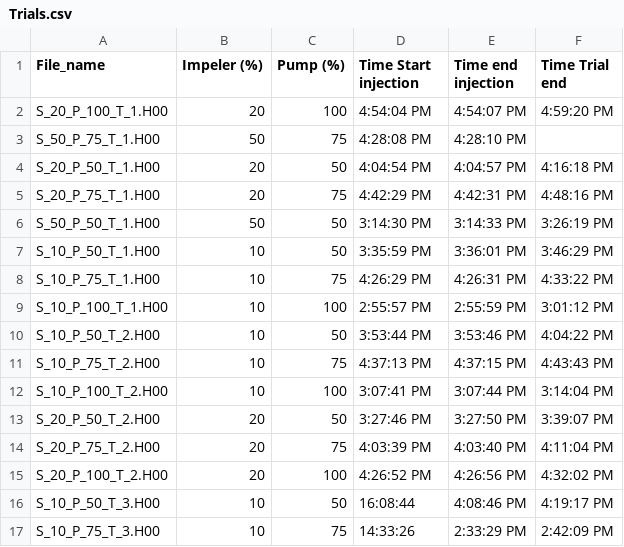
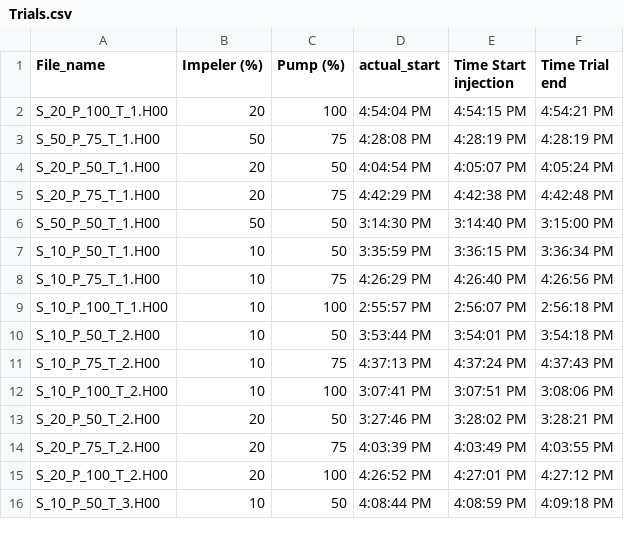
Before and after one commit to toddclark000/Project_4, a CSV file: Time_stamp_data/Trials.csv, drawn as a sheet; only a part is shown; the diff covers the shown part only.

Commit message:
edited trials

```diff
--- a/Time_stamp_data/Trials.csv
+++ b/Time_stamp_data/Trials.csv
@@ -1,17 +1,16 @@
-File_name,Impeler (%),Pump (%),Time Start injection,Time end injection,Time Trial end
-S_20_P_100_T_1.H00,20,100,4:54:04 PM,4:54:07 PM,4:59:20 PM
-S_50_P_75_T_1.H00,50,75,4:28:08 PM,4:28:10 PM,
-S_20_P_50_T_1.H00,20,50,4:04:54 PM,4:04:57 PM,4:16:18 PM
-S_20_P_75_T_1.H00,20,75,4:42:29 PM,4:42:31 PM,4:48:16 PM
-S_50_P_50_T_1.H00,50,50,3:14:30 PM,3:14:33 PM,3:26:19 PM
-S_10_P_50_T_1.H00,10,50,3:35:59 PM,3:36:01 PM,3:46:29 PM
-S_10_P_75_T_1.H00,10,75,4:26:29 PM,4:26:31 PM,4:33:22 PM
-S_10_P_100_T_1.H00,10,100,2:55:57 PM,2:55:59 PM,3:01:12 PM
-S_10_P_50_T_2.H00,10,50,3:53:44 PM,3:53:46 PM,4:04:22 PM
-S_10_P_75_T_2.H00,10,75,4:37:13 PM,4:37:15 PM,4:43:43 PM
-S_10_P_100_T_2.H00,10,100,3:07:41 PM,3:07:44 PM,3:14:04 PM
-S_20_P_50_T_2.H00,20,50,3:27:46 PM,3:27:50 PM,3:39:07 PM
-S_20_P_75_T_2.H00,20,75,4:03:39 PM,4:03:40 PM,4:11:04 PM
-S_20_P_100_T_2.H00,20,100,4:26:52 PM,4:26:56 PM,4:32:02 PM
-S_10_P_50_T_3.H00,10,50,16:08:44,4:08:46 PM,4:19:17 PM
-S_10_P_75_T_3.H00,10,75,14:33:26,2:33:29 PM,2:42:09 PM
+File_name,Impeler (%),Pump (%),actual_start,Time Start injection,Time Trial end
+S_20_P_100_T_1.H00,20,100,4:54:04 PM,4:54:15 PM,4:54:21 PM
+S_50_P_75_T_1.H00,50,75,4:28:08 PM,4:28:19 PM,4:28:19 PM
+S_20_P_50_T_1.H00,20,50,4:04:54 PM,4:05:07 PM,4:05:24 PM
+S_20_P_75_T_1.H00,20,75,4:42:29 PM,4:42:38 PM,4:42:48 PM
+S_50_P_50_T_1.H00,50,50,3:14:30 PM,3:14:40 PM,3:15:00 PM
+S_10_P_50_T_1.H00,10,50,3:35:59 PM,3:36:15 PM,3:36:34 PM
+S_10_P_75_T_1.H00,10,75,4:26:29 PM,4:26:40 PM,4:26:56 PM
+S_10_P_100_T_1.H00,10,100,2:55:57 PM,2:56:07 PM,2:56:18 PM
+S_10_P_50_T_2.H00,10,50,3:53:44 PM,3:54:01 PM,3:54:18 PM
+S_10_P_75_T_2.H00,10,75,4:37:13 PM,4:37:24 PM,4:37:43 PM
+S_10_P_100_T_2.H00,10,100,3:07:41 PM,3:07:51 PM,3:08:06 PM
+S_20_P_50_T_2.H00,20,50,3:27:46 PM,3:28:02 PM,3:28:21 PM
+S_20_P_75_T_2.H00,20,75,4:03:39 PM,4:03:49 PM,4:03:55 PM
+S_20_P_100_T_2.H00,20,100,4:26:52 PM,4:27:01 PM,4:27:12 PM
+S_10_P_50_T_3.H00,10,50,4:08:44 PM,4:08:59 PM,4:09:18 PM
```
Also changed, not shown: 1 added row and 8 edited cells elsewhere in this file, 1 other file.
